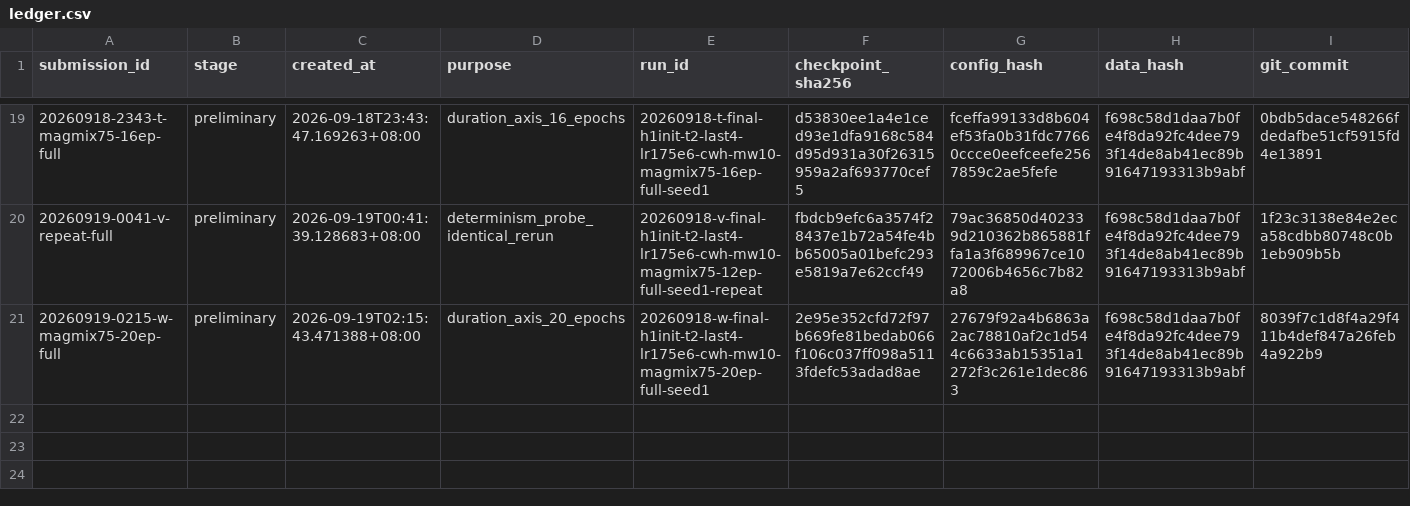
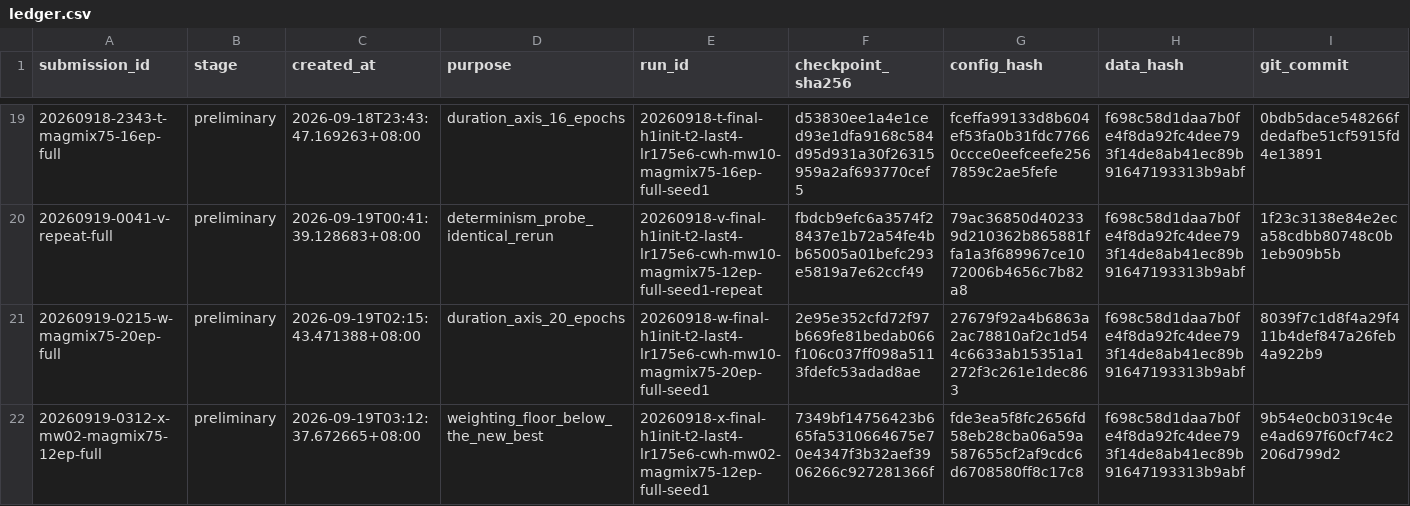
Before and after one commit to JRZ1018/AIC-2026-track1, a CSV file: submissions/ledger.csv, drawn as a sheet; only a part is shown, gaps mark what is left out; rows hold the shown columns only; the diff names each change by its address in the sheet, - before the commit and + after, or states it on an @@ line.

Commit message:
submission(x-full): record the min_weight 0.02 package

```diff
--- a/submissions/ledger.csv
+++ b/submissions/ledger.csv
+row 22: 20260919-0312-x-mw02-magmix75-12ep-full | preliminary | 2026-09-19T03:12:37.672665+08:00 | weighting_floor_below_the_new_best | 20260918-x-final-h1init-t2-last4-lr175e6-cwh-mw02-magmix75-12ep-full-seed1 | 7349bf14756423b665fa5310664675e70e4347f3b32aef3906266c927281366f | fde3ea5f8fc2656fd58eb28cba06a59a587655cf2af9cdc6d6708580ff8c17c8 | f698c58d1daa7b0fe4f8da92fc4dee793f14de8ab41ec89b91647193313b9abf | 9b54e0cb0319c4ee4ad697f60cf74c2206d799d2
```
